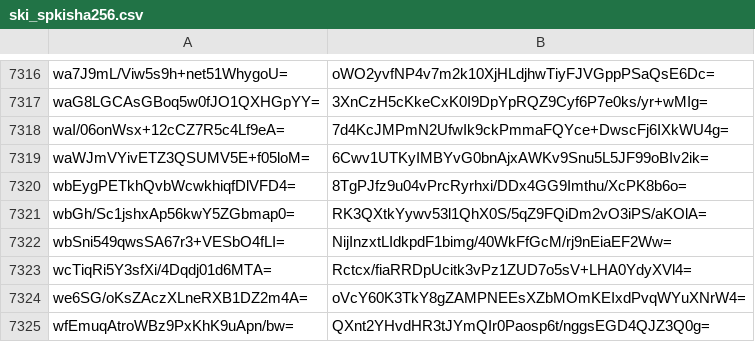
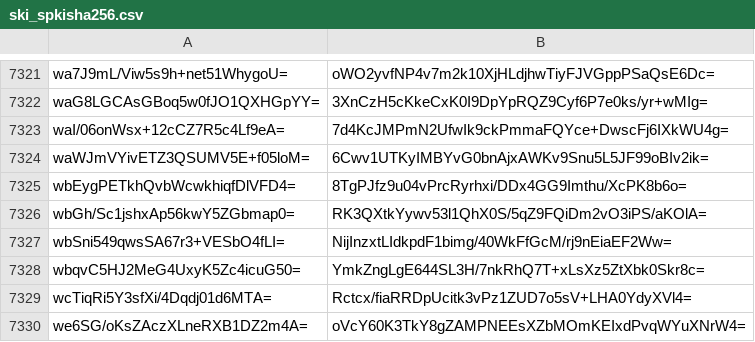
Before and after one commit to crtsh/ccadb_data, a CSV file: data/ski_spkisha256.csv, drawn as a sheet; only a part is shown, gaps mark what is left out; the shorter side is filled out with more unchanged rows; the diff covers the shown part only; the diff names each change by its address in the sheet, - before the commit and + after, or states it on an @@ line.

```diff
--- a/data/ski_spkisha256.csv
+++ b/data/ski_spkisha256.csv
+row 7328: wbqvC5HJ2MeG4UxyK5Zc4icuG50= | YmkZngLgE644SL3H/7nkRhQ7T+xLsXz5ZtXbk0Skr8c=
```
Also changed, not shown: 5 added rows elsewhere in this file, 2 other files.
